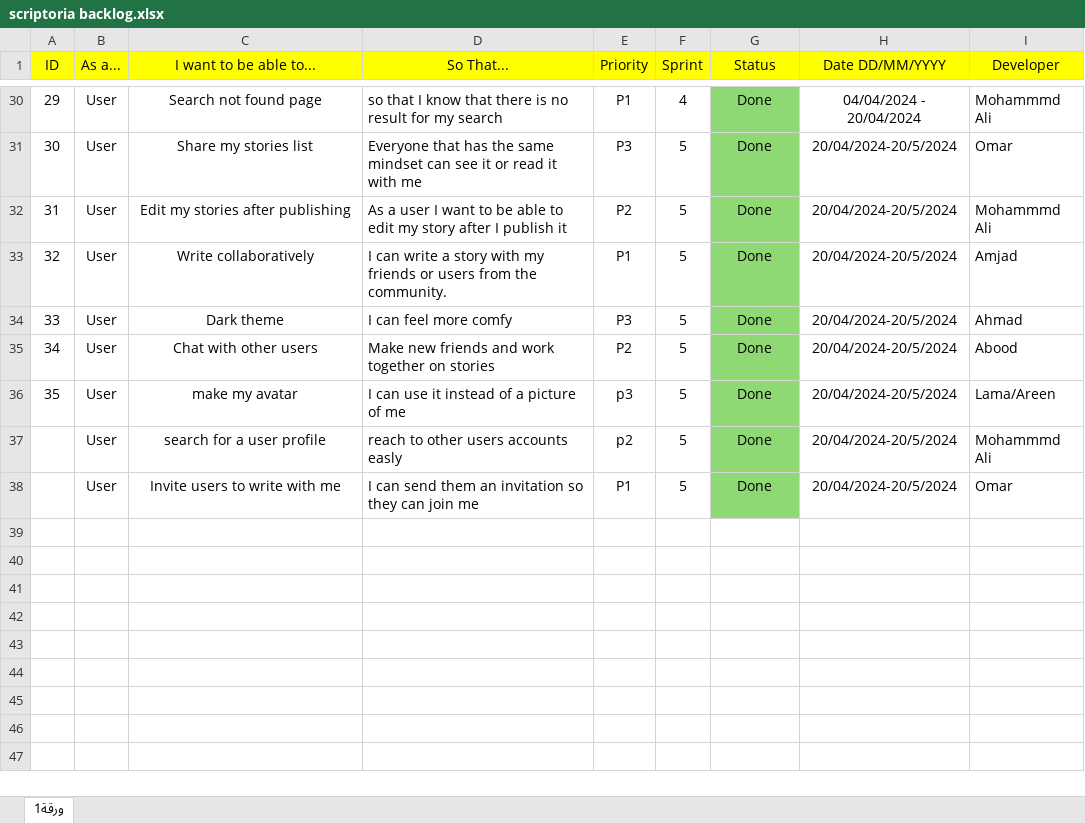
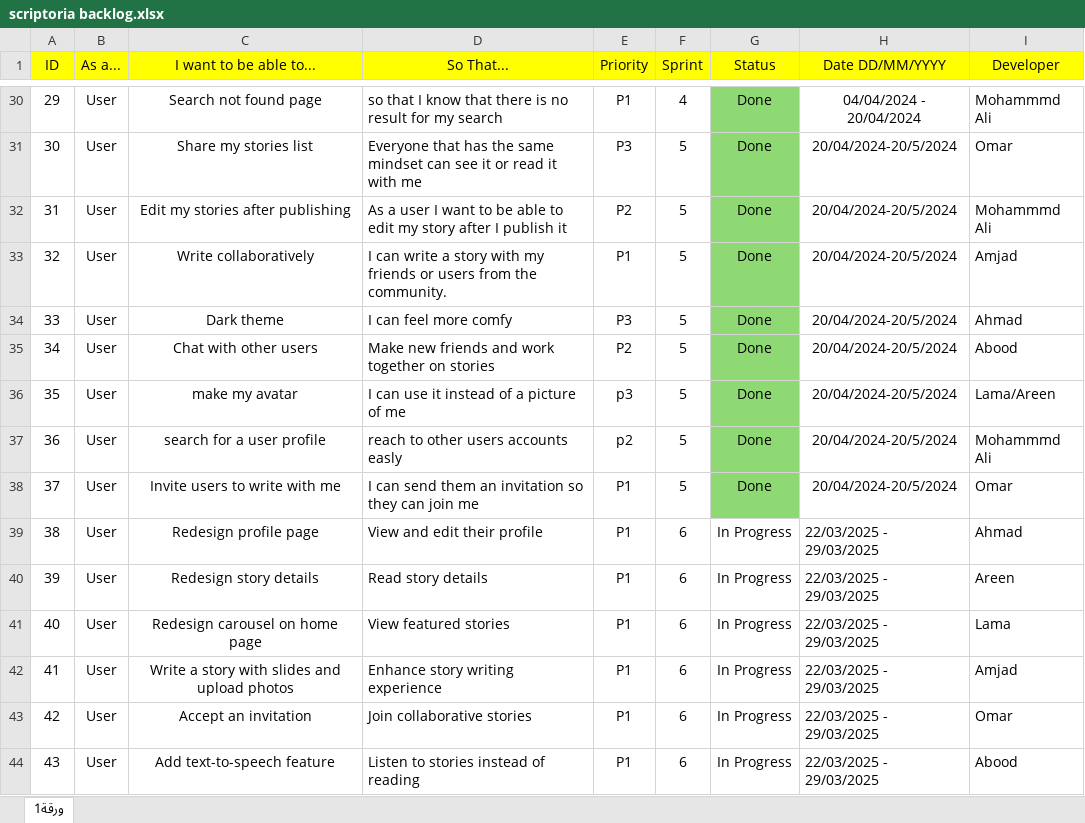
Before and after one commit to OmarAnKh/Scriptoria, an Excel workbook: Scriptoria project information/scriptoria backlog.xlsx, sheet ورقة1, drawn as a sheet; only a part is shown, gaps mark what is left out; values as stored, in another font and other column widths than the file's, no borders; the diff names each change by its address in the sheet, - before the commit and + after, or states it on an @@ line.

Commit message:
invitation response:
-added the invitation component so that when the user recive an
invitation email he can either accept or reject it

```diff
--- a/Scriptoria project information/scriptoria backlog.xlsx (sheet ورقة1)
+++ b/Scriptoria project information/scriptoria backlog.xlsx (sheet ورقة1)
@@ column A (ID) renumbered between rows 37 and 38 @@
+row 39: 38 | User | Redesign profile page | View and edit their profile | P1 | 6 | In Progress | 22/03/2025 - 29/03/2025 | Ahmad
+row 40: 39 | User | Redesign story details | Read story details | P1 | 6 | In Progress | 22/03/2025 - 29/03/2025 | Areen
+row 41: 40 | User | Redesign carousel on home page | View featured stories | P1 | 6 | In Progress | 22/03/2025 - 29/03/2025 | Lama
+row 42: 41 | User | Write a story with slides and upload photos | Enhance story writing experience | P1 | 6 | In Progress | 22/03/2025 - 29/03/2025 | Amjad
+row 43: 42 | User | Accept an invitation | Join collaborative stories | P1 | 6 | In Progress | 22/03/2025 - 29/03/2025 | Omar
+row 44: 43 | User | Add text-to-speech feature | Listen to stories instead of reading | P1 | 6 | In Progress | 22/03/2025 - 29/03/2025 | Abood
```
Also changed, not shown: 16 other files.
